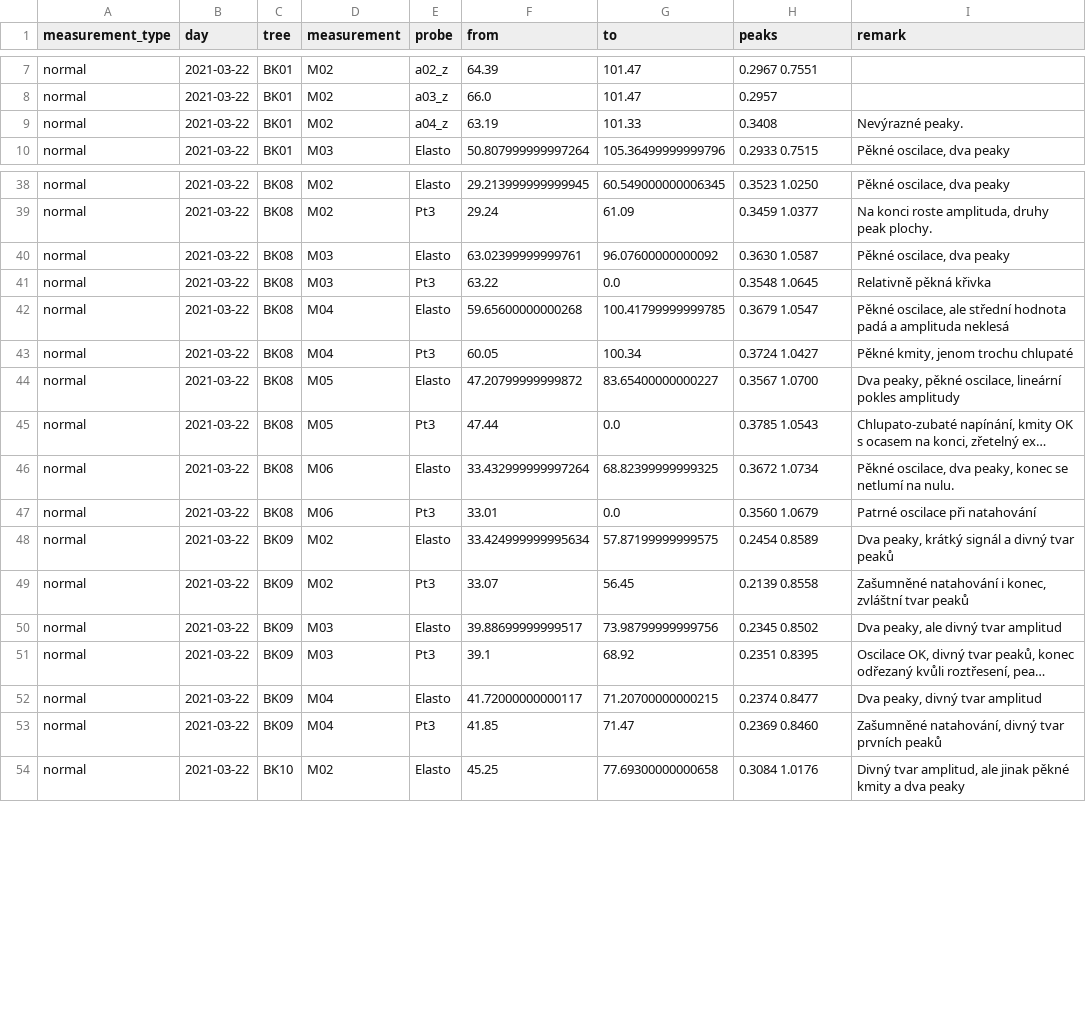
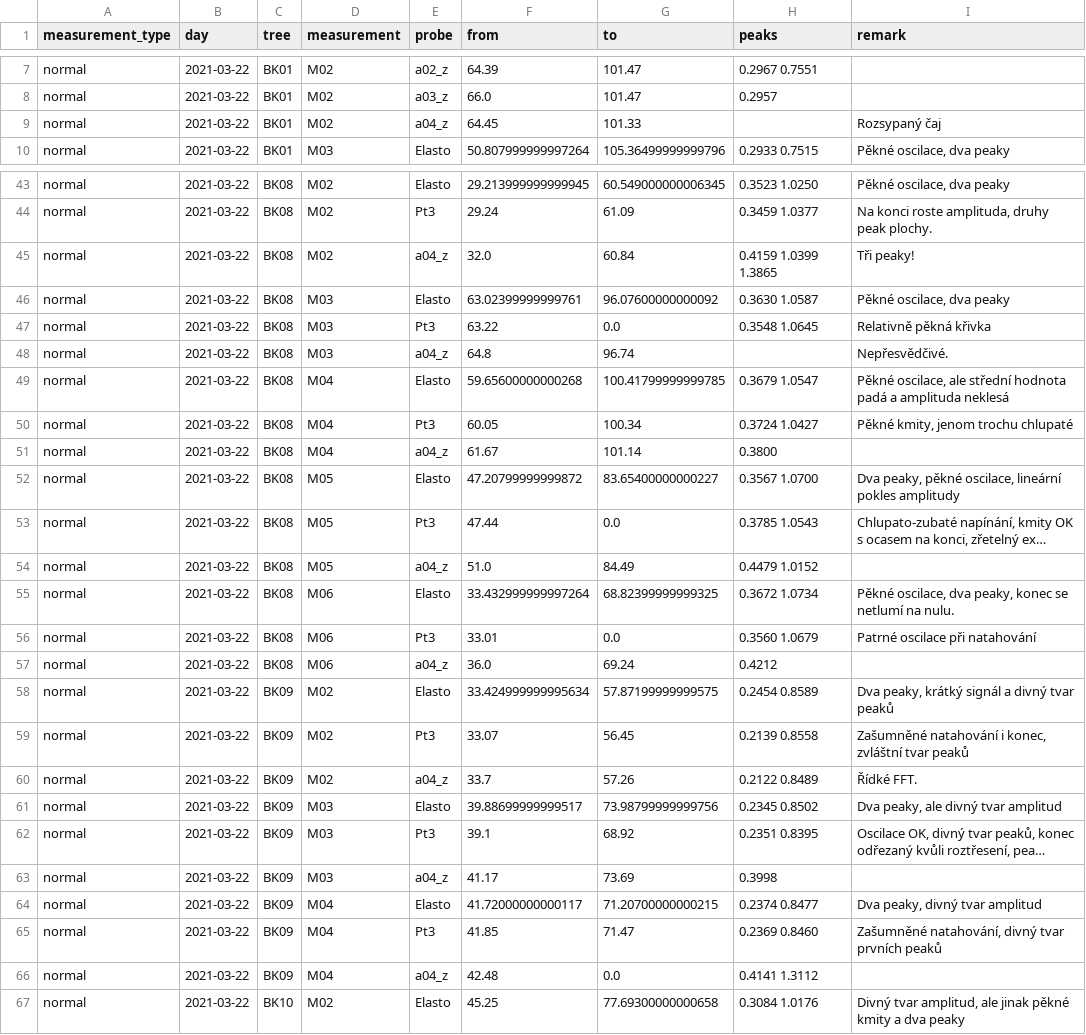
Before and after one commit to arborist-mendelu/dynatree, a CSV file: csv/solara_FFT.csv, drawn as a sheet; only a part is shown, gaps mark what is left out; long unchanged cells end in …; the diff covers the shown part only; the diff names each change by its address in the sheet, - before the commit and + after, or states it on an @@ line.

Commit message:
solara_csv

```diff
--- a/csv/solara_FFT.csv
+++ b/csv/solara_FFT.csv
-F9 (from): 63.19
+F9 (from): 64.45
-H9 (peaks): 0.3408
+H9 (peaks): (empty)
-I9 (remark): Nevýrazné peaky.
+I9 (remark): Rozsypaný čaj
+row 45: normal | 2021-03-22 | BK08 | M02 | a04_z | 32.0 | 60.84 | 0.4159 1.0399 1.3865 | Tři peaky!
+row 48: normal | 2021-03-22 | BK08 | M03 | a04_z | 64.8 | 96.74 |  | Nepřesvědčivé.
+row 51: normal | 2021-03-22 | BK08 | M04 | a04_z | 61.67 | 101.14 | 0.3800
+row 54: normal | 2021-03-22 | BK08 | M05 | a04_z | 51.0 | 84.49 | 0.4479 1.0152
+row 57: normal | 2021-03-22 | BK08 | M06 | a04_z | 36.0 | 69.24 | 0.4212
+row 60: normal | 2021-03-22 | BK09 | M02 | a04_z | 33.7 | 57.26 | 0.2122 0.8489 | Řídké FFT.
+row 63: normal | 2021-03-22 | BK09 | M03 | a04_z | 41.17 | 73.69 | 0.3998
+row 66: normal | 2021-03-22 | BK09 | M04 | a04_z | 42.48 | 0.0 | 0.4141 1.3112
```
Also changed, not shown: 5 added rows elsewhere in this file.
